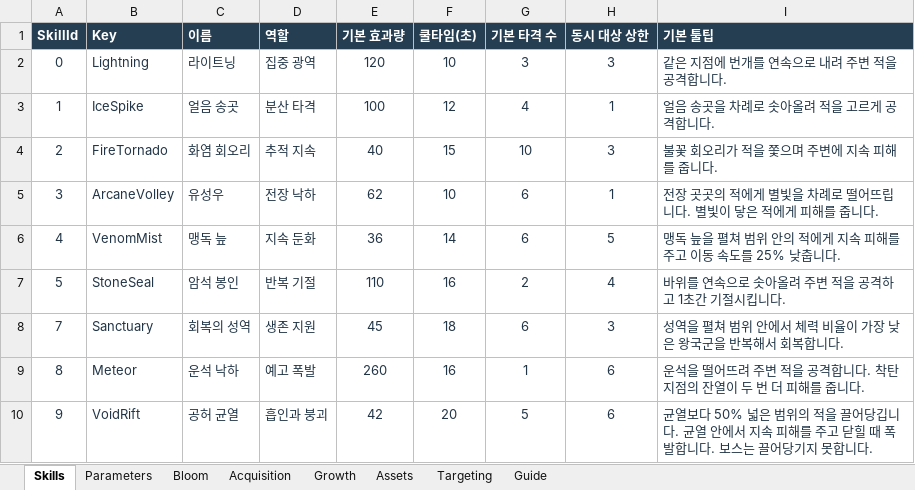
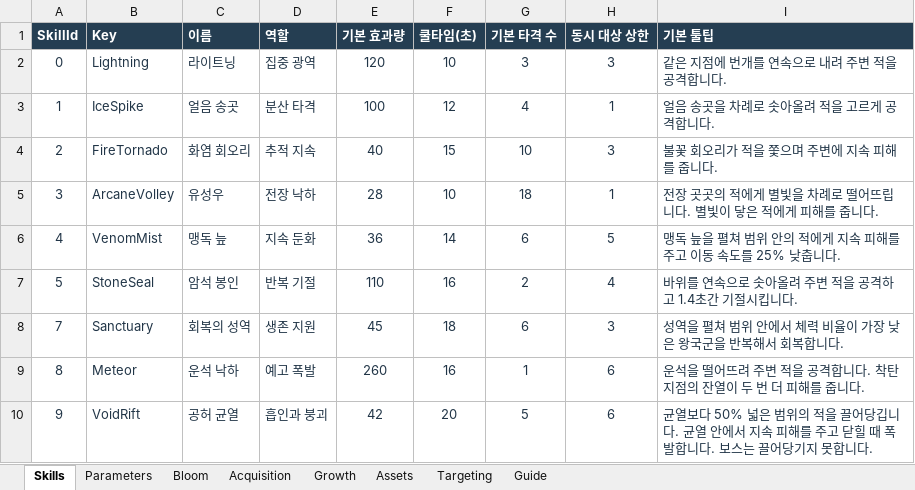
Before and after one commit to llexxid/project-k, an Excel workbook: Assets/_Project/Scripts/Skill_Catalog.xlsx, sheet Skills, drawn as a sheet; values as stored, in another font and other column widths than the file's, no borders; table styles not drawn; the diff names each change by its address in the sheet, - before the commit and + after, or states it on an @@ line.

```diff
--- a/Assets/_Project/Scripts/Skill_Catalog.xlsx (sheet Skills)
+++ b/Assets/_Project/Scripts/Skill_Catalog.xlsx (sheet Skills)
-E5 (기본 효과량): 62
+E5 (기본 효과량): 28
-G5 (기본 타격 수): 6
+G5 (기본 타격 수): 18
-I7 (기본 툴팁): 바위를 연속으로 솟아올려 주변 적을 공격하고 1초간 기절시킵니다.
+I7 (기본 툴팁): 바위를 연속으로 솟아올려 주변 적을 공격하고 1.4초간 기절시킵니다.
```
Also changed, not shown: sheet Guide, sheet Parameters, sheet Targeting, sheet Bloom, sheet Assets, AI/planning/beta-20260913/왕국군키우기_가이드_퀘스트_업적_카탈로그_베타개정.xlsx, 12 other files.
